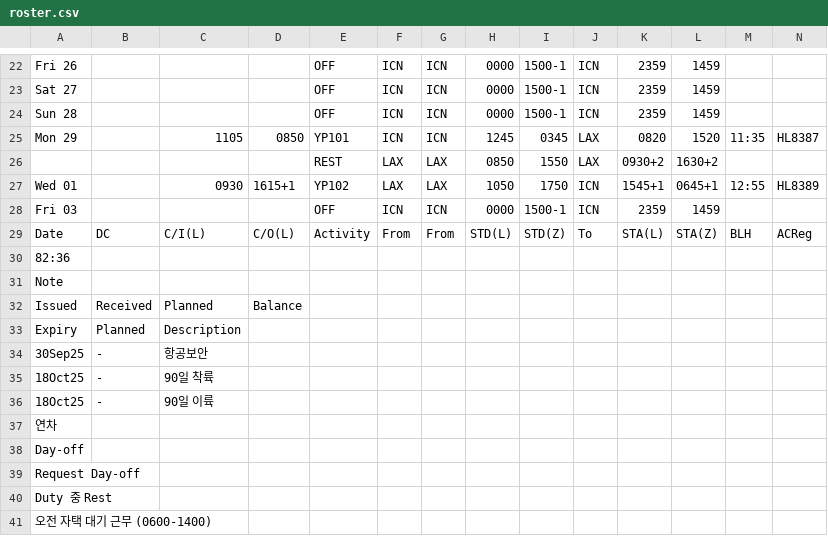
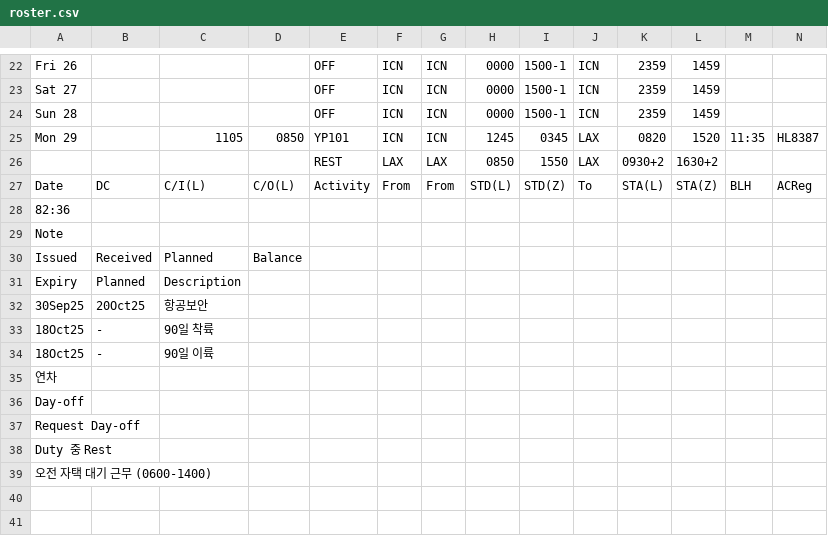
Before and after one commit to csj773/roster-sj, a CSV file: public/roster.csv, drawn as a sheet; only a part is shown, gaps mark what is left out; removed rows and columns are numbered as before the commit, all else as after; rows hold the shown columns only; the diff names each change by its address in the sheet, - before the commit and + after, or states it on an @@ line.

```diff
--- a/public/roster.csv
+++ b/public/roster.csv
-row 27: Wed 01 |  | 0930 | 1615+1 | YP102 | LAX | LAX | 1050 | 1750 | ICN | 1545+1 | 0645+1 | 12:55 | HL8389
-row 28: Fri 03 |  |  |  | OFF | ICN | ICN | 0000 | 1500-1 | ICN | 2359 | 1459
-B32: -
+B32: 20Oct25
```
Also changed, not shown: 1 other file.
